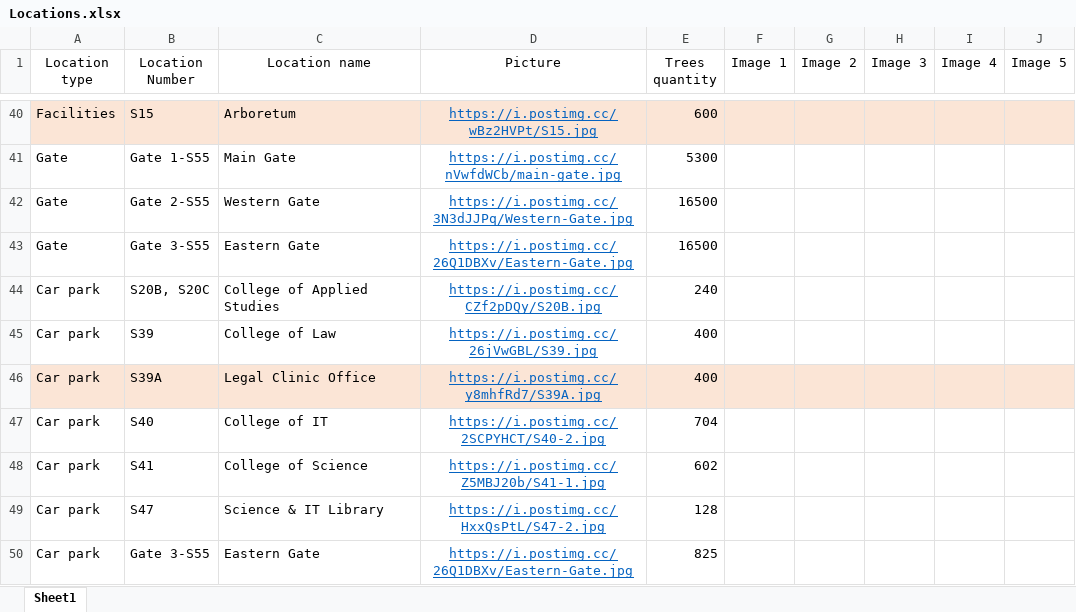
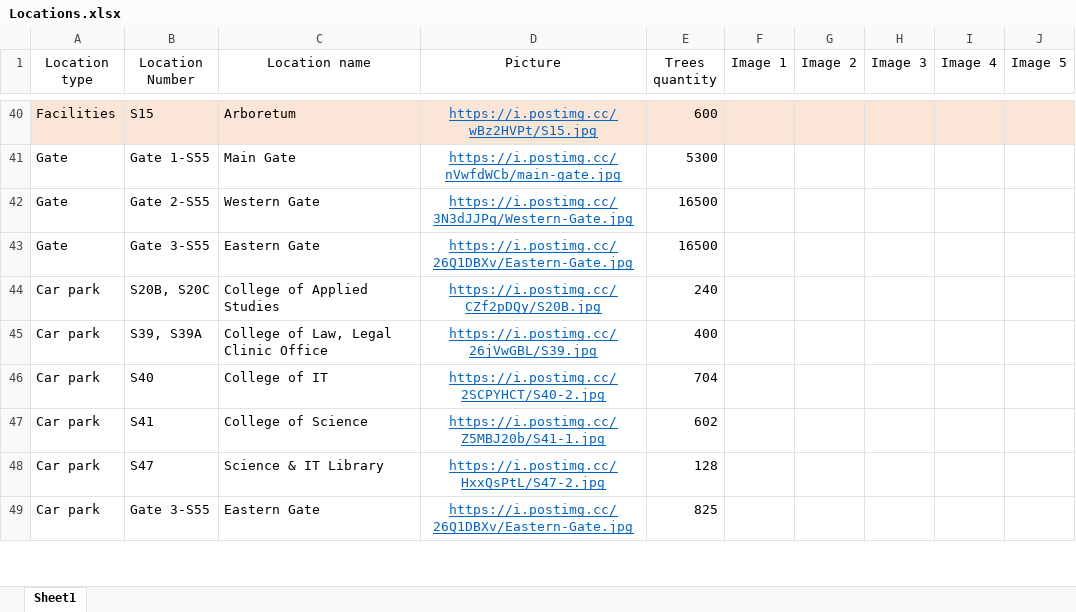
Before and after one commit to UOB-landscape/landscapingUOB-api, an Excel workbook: data/Locations.xlsx, sheet Sheet1, drawn as a sheet; only a part is shown, gaps mark what is left out; values as stored, in another font and other column widths than the file's, no borders; removed rows and columns are numbered as before the commit, all else as after; the diff covers the shown part only; the diff names each change by its address in the sheet, - before the commit and + after, or states it on an @@ line.

```diff
--- a/data/Locations.xlsx (sheet Sheet1)
+++ b/data/Locations.xlsx (sheet Sheet1)
-B45 (Location Number): S39
+B45 (Location Number): S39, S39A
-C45 (Location name): College of Law
+C45 (Location name): College of Law, Legal Clinic Office
-row 46: Car park | S39A | Legal Clinic Office | https://i.postimg.cc/y8mhfRd7/S39A.jpg | 400
```
Also changed, not shown: 2 added rows, 2 removed rows, 6 edited cells and cell formats elsewhere in this sheet, data/Indoor plants.xlsx.
